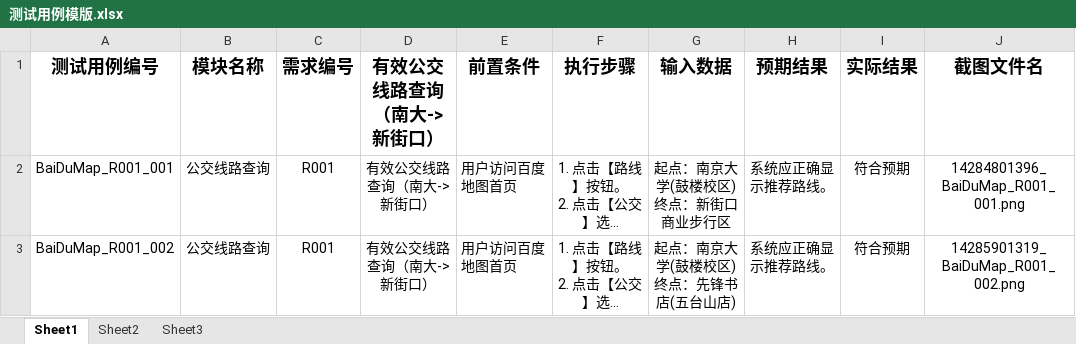
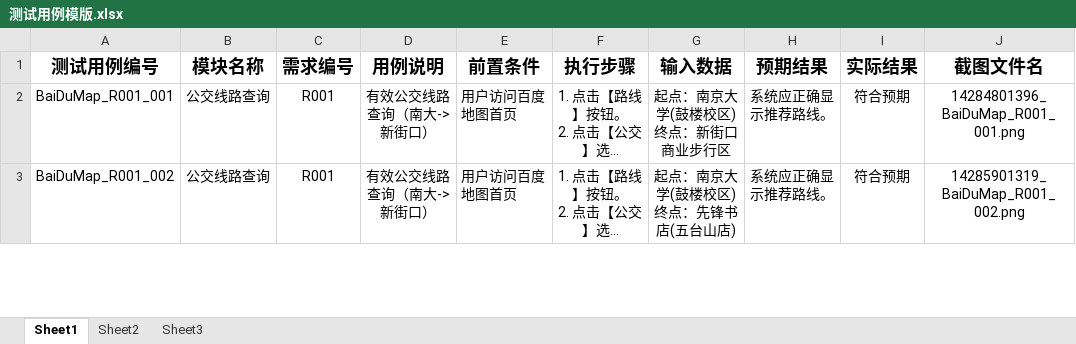
Before and after one commit to xiaoli79/-automated-testing, an Excel workbook: 2026-baidu-预选赛/测试用例模版.xlsx, sheet Sheet1, drawn as a sheet; only a part is shown; long unchanged cells end in …; values as stored, in another font and other column widths than the file's, no borders; the diff names each change by its address in the sheet, - before the commit and + after, or states it on an @@ line.

```diff
--- a/2026-baidu-预选赛/测试用例模版.xlsx (sheet Sheet1)
+++ b/2026-baidu-预选赛/测试用例模版.xlsx (sheet Sheet1)
-D1: 有效公交线路查询（南大->新街口）
+D1: 用例说明
```
Also changed, not shown: 13 other files.
